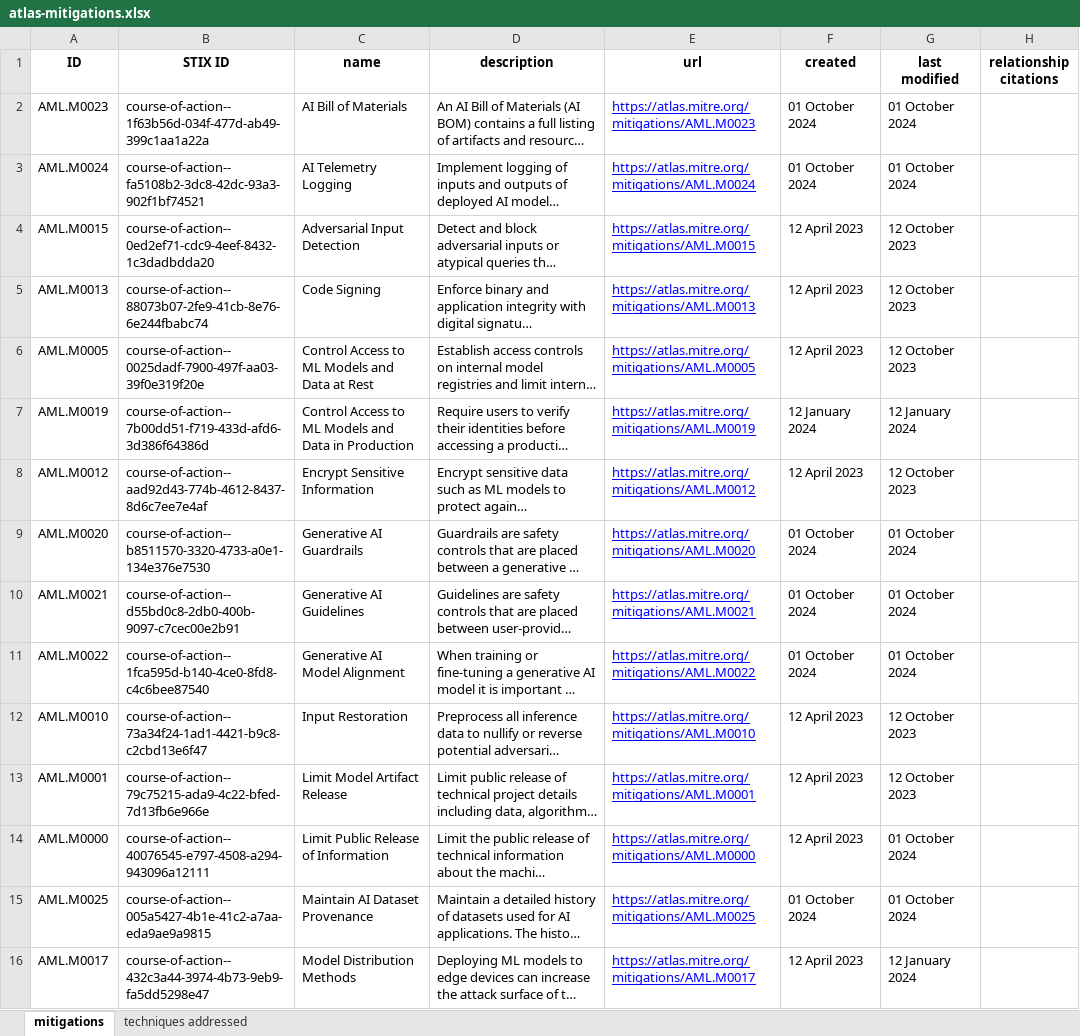
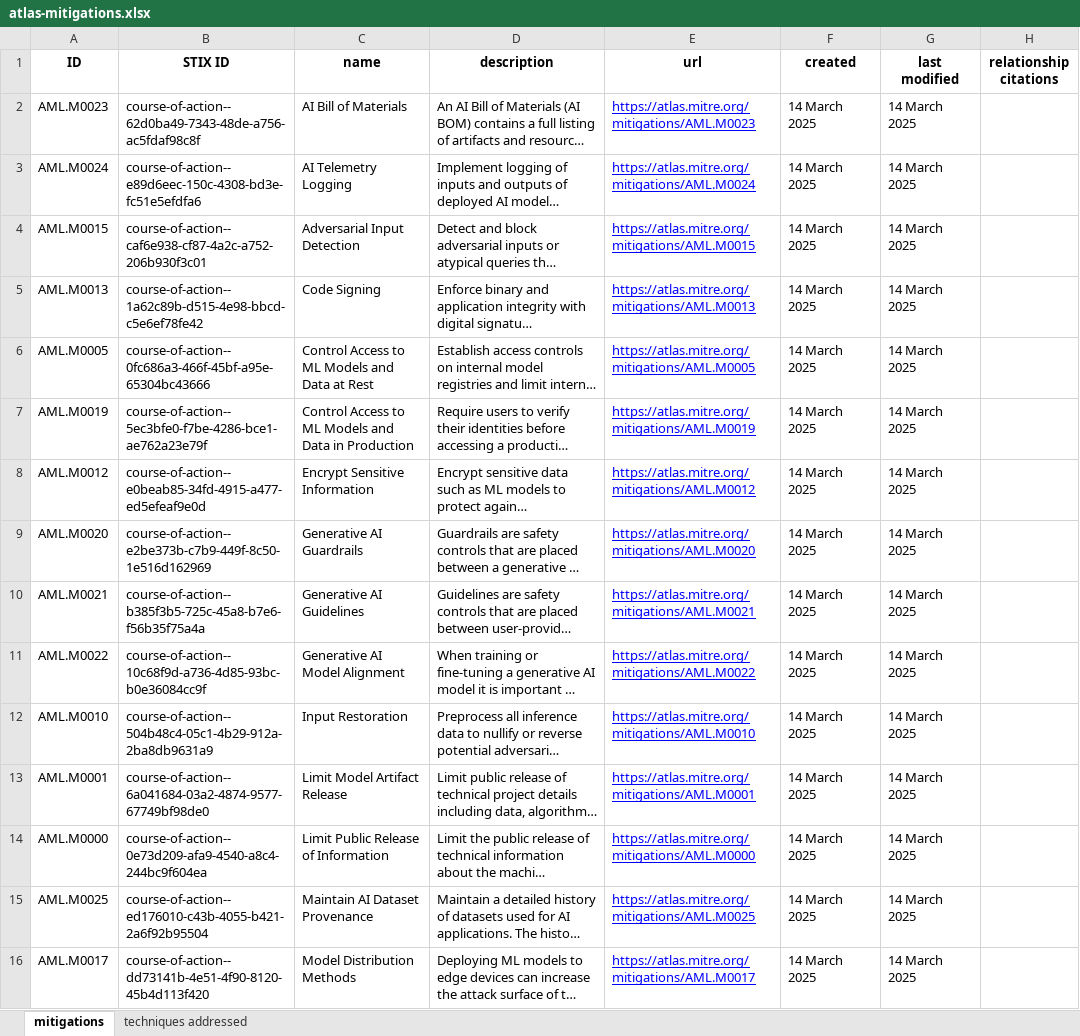
Before and after one commit to mitre-atlas/atlas-website, an Excel workbook: public/excel-files/atlas-mitigations.xlsx, sheet mitigations, drawn as a sheet; only a part is shown; long unchanged cells end in …; values as stored, in another font and other column widths than the file's, no borders; the diff covers the shown part only; the diff names each change by its address in the sheet, - before the commit and + after, or states it on an @@ line.

```diff
--- a/public/excel-files/atlas-mitigations.xlsx (sheet mitigations)
+++ b/public/excel-files/atlas-mitigations.xlsx (sheet mitigations)
-B2 (STIX ID): course-of-action--1f63b56d-034f-477d-ab49-399c1aa1a22a
+B2 (STIX ID): course-of-action--62d0ba49-7343-48de-a756-ac5fdaf98c8f
-F2:F3 (created): 01 October 2024
+F2:F3 (created): 14 March 2025
-G2:G3 (last modified): 01 October 2024
+G2:G3 (last modified): 14 March 2025
-B3 (STIX ID): course-of-action--fa5108b2-3dc8-42dc-93a3-902f1bf74521
+B3 (STIX ID): course-of-action--e89d6eec-150c-4308-bd3e-fc51e5efdfa6
-B4 (STIX ID): course-of-action--0ed2ef71-cdc9-4eef-8432-1c3dadbdda20
+B4 (STIX ID): course-of-action--caf6e938-cf87-4a2c-a752-206b930f3c01
-F4:F6 (created): 12 April 2023
+F4:F6 (created): 14 March 2025
-G4:G6 (last modified): 12 October 2023
+G4:G6 (last modified): 14 March 2025
-B5 (STIX ID): course-of-action--88073b07-2fe9-41cb-8e76-6e244fbabc74
+B5 (STIX ID): course-of-action--1a62c89b-d515-4e98-bbcd-c5e6ef78fe42
-B6 (STIX ID): course-of-action--0025dadf-7900-497f-aa03-39f0e319f20e
+B6 (STIX ID): course-of-action--0fc686a3-466f-45bf-a95e-65304bc43666
-B7 (STIX ID): course-of-action--7b00dd51-f719-433d-afd6-3d386f64386d
+B7 (STIX ID): course-of-action--5ec3bfe0-f7be-4286-bce1-ae762a23e79f
-F7 (created): 12 January 2024
+F7 (created): 14 March 2025
-G7 (last modified): 12 January 2024
+G7 (last modified): 14 March 2025
-B8 (STIX ID): course-of-action--aad92d43-774b-4612-8437-8d6c7ee7e4af
+B8 (STIX ID): course-of-action--e0beab85-34fd-4915-a477-ed5efeaf9e0d
-F8 (created): 12 April 2023
+F8 (created): 14 March 2025
-G8 (last modified): 12 October 2023
+G8 (last modified): 14 March 2025
-B9 (STIX ID): course-of-action--b8511570-3320-4733-a0e1-134e376e7530
+B9 (STIX ID): course-of-action--e2be373b-c7b9-449f-8c50-1e516d162969
-F9:F11 (created): 01 October 2024
+F9:F11 (created): 14 March 2025
-G9:G11 (last modified): 01 October 2024
+G9:G11 (last modified): 14 March 2025
-B10 (STIX ID): course-of-action--d55bd0c8-2db0-400b-9097-c7cec00e2b91
+B10 (STIX ID): course-of-action--b385f3b5-725c-45a8-b7e6-f56b35f75a4a
-B11 (STIX ID): course-of-action--1fca595d-b140-4ce0-8fd8-c4c6bee87540
+B11 (STIX ID): course-of-action--10c68f9d-a736-4d85-93bc-b0e36084cc9f
-B12 (STIX ID): course-of-action--73a34f24-1ad1-4421-b9c8-c2cbd13e6f47
+B12 (STIX ID): course-of-action--504b48c4-05c1-4b29-912a-2ba8db9631a9
-F12:F14 (created): 12 April 2023
+F12:F14 (created): 14 March 2025
-G12:G13 (last modified): 12 October 2023
+G12:G13 (last modified): 14 March 2025
-B13 (STIX ID): course-of-action--79c75215-ada9-4c22-bfed-7d13fb6e966e
+B13 (STIX ID): course-of-action--6a041684-03a2-4874-9577-67749bf98de0
-B14 (STIX ID): course-of-action--40076545-e797-4508-a294-943096a12111
+B14 (STIX ID): course-of-action--0e73d209-afa9-4540-a8c4-244bc9f604ea
-G14:G15 (last modified): 01 October 2024
+G14:G15 (last modified): 14 March 2025
-B15 (STIX ID): course-of-action--005a5427-4b1e-41c2-a7aa-eda9ae9a9815
+B15 (STIX ID): course-of-action--ed176010-c43b-4055-b421-2a6f92b95504
-F15 (created): 01 October 2024
+F15 (created): 14 March 2025
-B16 (STIX ID): course-of-action--432c3a44-3974-4b73-9eb9-fa5dd5298e47
+B16 (STIX ID): course-of-action--dd73141b-4e51-4f90-8120-45b4d113f420
-F16 (created): 12 April 2023
+F16 (created): 14 March 2025
-G16 (last modified): 12 January 2024
+G16 (last modified): 14 March 2025
```
Also changed, not shown: 33 edited cells elsewhere in this sheet, sheet techniques addressed, public/excel-files/atlas-matrices.xlsx, public/excel-files/atlas-tactics.xlsx, 10 other files.
